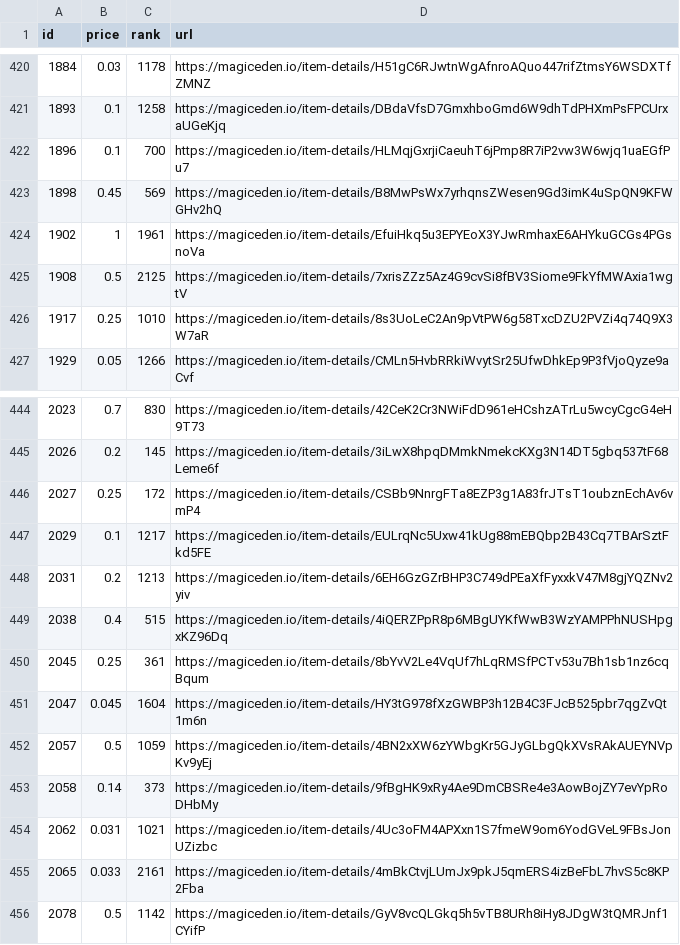
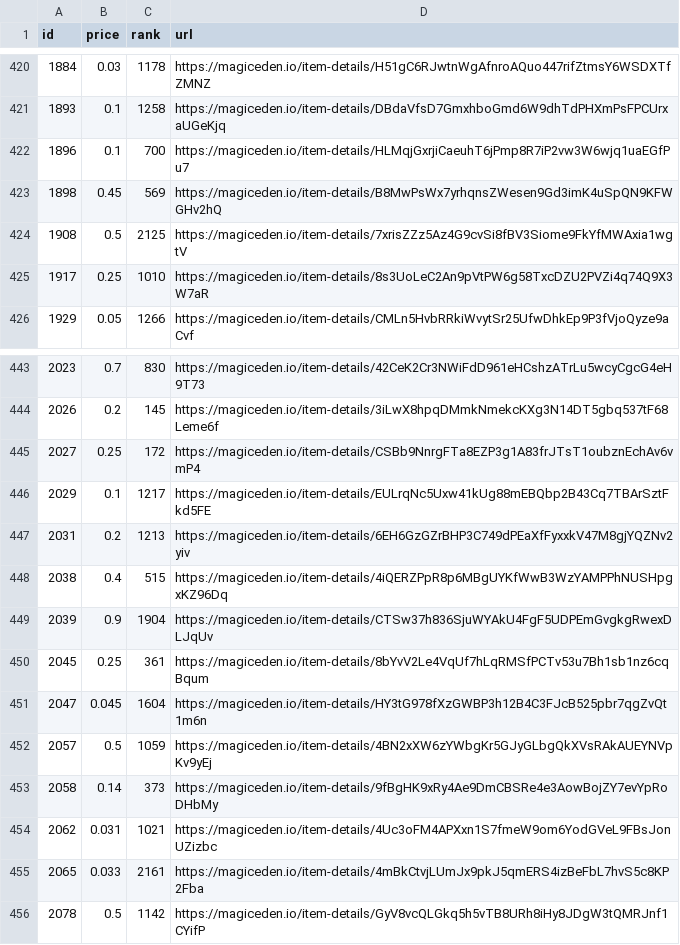
Before and after one commit to braposo/magiceden-wolves-monitor, a CSV file: wolves-data-processed.csv, drawn as a sheet; only a part is shown, gaps mark what is left out; removed rows and columns are numbered as before the commit, all else as after; the diff names each change by its address in the sheet, - before the commit and + after, or states it on an @@ line.

Commit message:
Flat: latest data (2021-11-09T16:24:40.065Z) {   "date": "2021-11-09T16:24:40.065Z",   "files": [     {       "name": "wolves-data-processed.csv",       "deltaBytes": 1,       "source": "https://api-mainnet.magiceden.io/rpc/getListedNFTsByQuery?q=%7B%22%24match%22%3A%7B%22collectionSymbol%22%3A%22wolves_of_sol_street%22%7D%2C%22%24sort%22%3A%7B%22takerAmount%22%3A1%2C%22createdAt%22%3A-1%7D%7D"     },     {       "name": "wolves-data.json",       "deltaBytes": 7069,       "source": "https://api-mainnet.magiceden.io/rpc/getListedNFTsByQuery?q=%7B%22%24match%22%3A%7B%22collectionSymbol%22%3A%22wolves_of_sol_street%22%7D%2C%22%24sort%22%3A%7B%22takerAmount%22%3A1%2C%22createdAt%22%3A-1%7D%7D"     }   ] }

```diff
--- a/wolves-data-processed.csv
+++ b/wolves-data-processed.csv
-row 424: 1902 | 1 | 1961 | https://magiceden.io/item-details/EfuiHkq5u3EPYEoX3YJwRmhaxE6AHYkuGCGs4PGsnoVa
+row 449: 2039 | 0.9 | 1904 | https://magiceden.io/item-details/CTSw37h836SjuWYAkU4FgF5UDPEmGvgkgRwexDLJqUv
```
Also changed, not shown: 1 other file.
